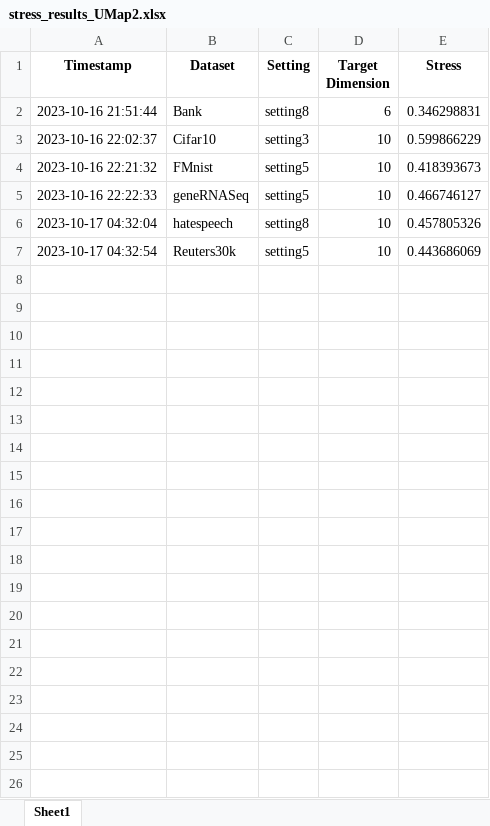
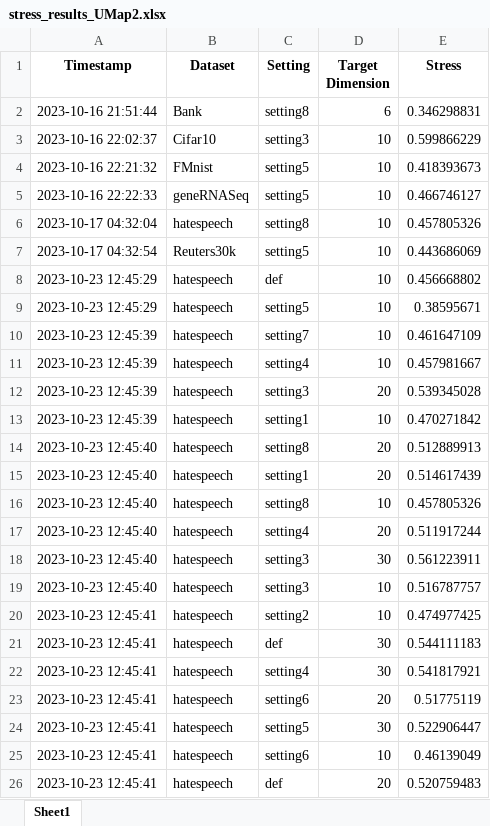
Before and after one commit to S3-Lab-IIT/DiffRed, an Excel workbook: Experiments/dimensionality_reduction_metrics/results/other_dr_techniques/UMap2/stress_results_UMap2.xlsx, sheet Sheet1, drawn as a sheet; only a part is shown; values as stored, in another font and other column widths than the file's, no borders; the diff covers the shown part only; the diff names each change by its address in the sheet, - before the commit and + after, or states it on an @@ line.

```diff
--- a/Experiments/dimensionality_reduction_metrics/results/other_dr_techniques/UMap2/stress_results_UMap2.xlsx (sheet Sheet1)
+++ b/Experiments/dimensionality_reduction_metrics/results/other_dr_techniques/UMap2/stress_results_UMap2.xlsx (sheet Sheet1)
+row 8: 2023-10-23 12:45:29 | hatespeech | def | 10 | 0.456668802
+row 9: 2023-10-23 12:45:29 | hatespeech | setting5 | 10 | 0.38595671
+row 10: 2023-10-23 12:45:39 | hatespeech | setting7 | 10 | 0.461647109
+row 11: 2023-10-23 12:45:39 | hatespeech | setting4 | 10 | 0.457981667
+row 12: 2023-10-23 12:45:39 | hatespeech | setting3 | 20 | 0.539345028
+row 13: 2023-10-23 12:45:39 | hatespeech | setting1 | 10 | 0.470271842
+row 14: 2023-10-23 12:45:40 | hatespeech | setting8 | 20 | 0.512889913
+row 15: 2023-10-23 12:45:40 | hatespeech | setting1 | 20 | 0.514617439
+row 16: 2023-10-23 12:45:40 | hatespeech | setting8 | 10 | 0.457805326
+row 17: 2023-10-23 12:45:40 | hatespeech | setting4 | 20 | 0.511917244
+row 18: 2023-10-23 12:45:40 | hatespeech | setting3 | 30 | 0.561223911
+row 19: 2023-10-23 12:45:40 | hatespeech | setting3 | 10 | 0.516787757
+row 20: 2023-10-23 12:45:41 | hatespeech | setting2 | 10 | 0.474977425
+row 21: 2023-10-23 12:45:41 | hatespeech | def | 30 | 0.544111183
+row 22: 2023-10-23 12:45:41 | hatespeech | setting4 | 30 | 0.541817921
+row 23: 2023-10-23 12:45:41 | hatespeech | setting6 | 20 | 0.51775119
+row 24: 2023-10-23 12:45:41 | hatespeech | setting5 | 30 | 0.522906447
+row 25: 2023-10-23 12:45:41 | hatespeech | setting6 | 10 | 0.46139049
+row 26: 2023-10-23 12:45:41 | hatespeech | def | 20 | 0.520759483
```
Also changed, not shown: 49 added rows elsewhere in this sheet, 16 other files.
